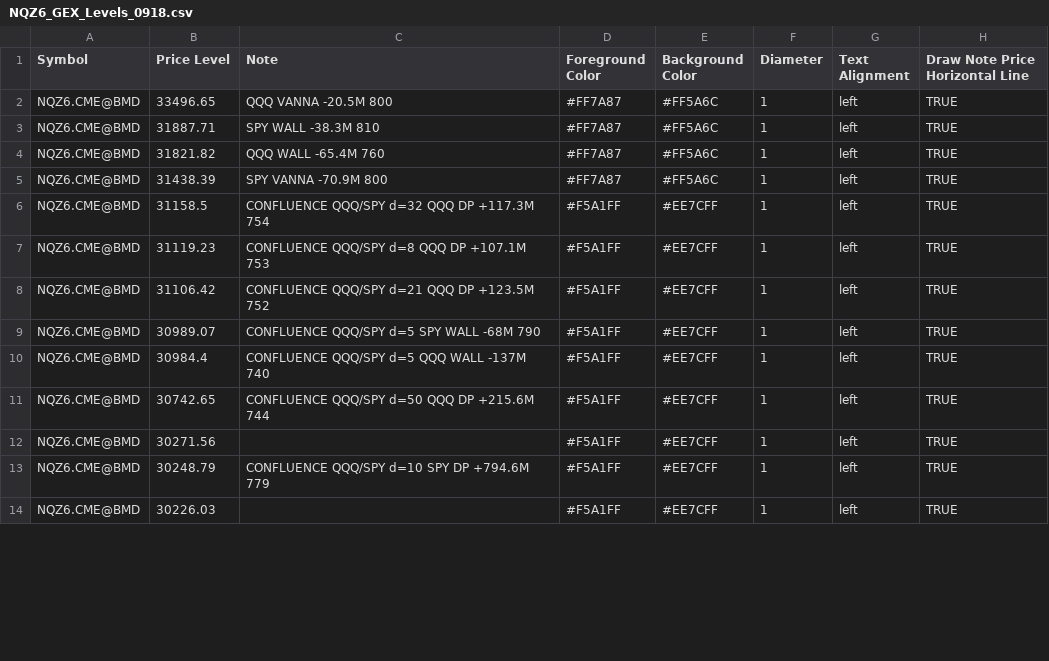
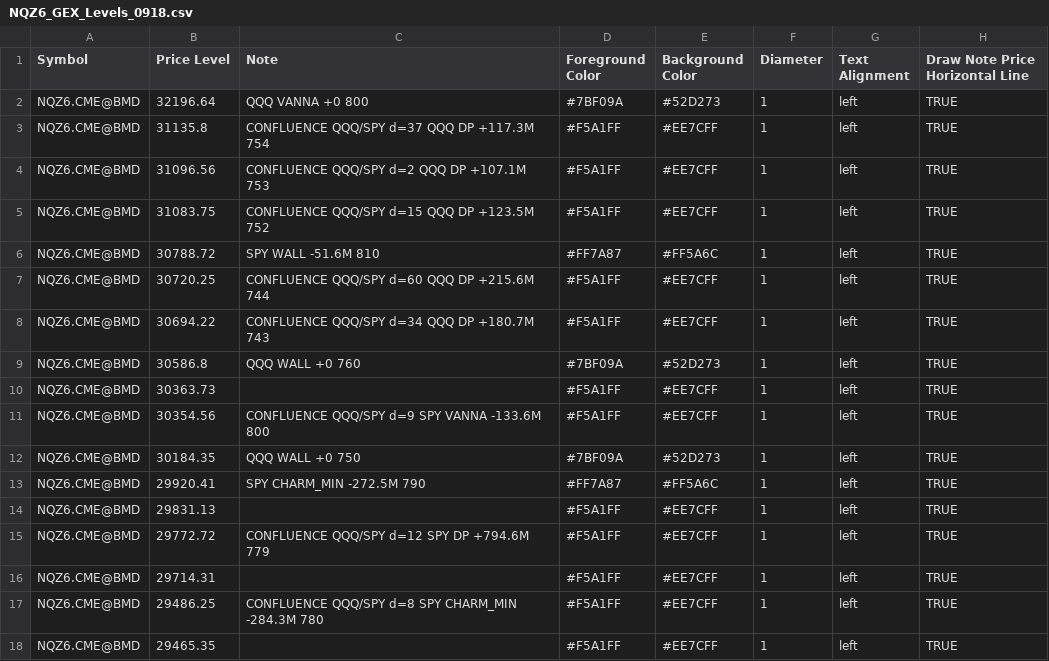
Before and after one commit to MonkeyTate/GEX-Levels, a CSV file: NQZ6_GEX_Levels_0918.csv, drawn as a sheet; only a part is shown; the diff covers the shown part only.

Commit message:
Update NQZ6_GEX_Levels_0918.csv

```diff
--- a/NQZ6_GEX_Levels_0918.csv
+++ b/NQZ6_GEX_Levels_0918.csv
@@ -1,14 +1,18 @@
 Symbol,Price Level,Note,Foreground Color,Background Color,Diameter,Text Alignment,Draw Note Price Horizontal Line
-NQZ6.CME@BMD,33496.65,QQQ VANNA -20.5M 800,#FF7A87,#FF5A6C,1,left,TRUE
-NQZ6.CME@BMD,31887.71,SPY WALL -38.3M 810,#FF7A87,#FF5A6C,1,left,TRUE
-NQZ6.CME@BMD,31821.82,QQQ WALL -65.4M 760,#FF7A87,#FF5A6C,1,left,TRUE
-NQZ6.CME@BMD,31438.39,SPY VANNA -70.9M 800,#FF7A87,#FF5A6C,1,left,TRUE
-NQZ6.CME@BMD,31158.5,CONFLUENCE QQQ/SPY d=32 QQQ DP +117.3M 754,#F5A1FF,#EE7CFF,1,left,TRUE
-NQZ6.CME@BMD,31119.23,CONFLUENCE QQQ/SPY d=8 QQQ DP +107.1M 753,#F5A1FF,#EE7CFF,1,left,TRUE
-NQZ6.CME@BMD,31106.42,CONFLUENCE QQQ/SPY d=21 QQQ DP +123.5M 752,#F5A1FF,#EE7CFF,1,left,TRUE
-NQZ6.CME@BMD,30989.07,CONFLUENCE QQQ/SPY d=5 SPY WALL -68M 790,#F5A1FF,#EE7CFF,1,left,TRUE
-NQZ6.CME@BMD,30984.4,CONFLUENCE QQQ/SPY d=5 QQQ WALL -137M 740,#F5A1FF,#EE7CFF,1,left,TRUE
-NQZ6.CME@BMD,30742.65,CONFLUENCE QQQ/SPY d=50 QQQ DP +215.6M 744,#F5A1FF,#EE7CFF,1,left,TRUE
-NQZ6.CME@BMD,30271.56,,#F5A1FF,#EE7CFF,1,left,TRUE
-NQZ6.CME@BMD,30248.79,CONFLUENCE QQQ/SPY d=10 SPY DP +794.6M 779,#F5A1FF,#EE7CFF,1,left,TRUE
-NQZ6.CME@BMD,30226.03,,#F5A1FF,#EE7CFF,1,left,TRUE
+NQZ6.CME@BMD,32196.64,QQQ VANNA +0 800,#7BF09A,#52D273,1,left,TRUE
+NQZ6.CME@BMD,31135.8,CONFLUENCE QQQ/SPY d=37 QQQ DP +117.3M 754,#F5A1FF,#EE7CFF,1,left,TRUE
+NQZ6.CME@BMD,31096.56,CONFLUENCE QQQ/SPY d=2 QQQ DP +107.1M 753,#F5A1FF,#EE7CFF,1,left,TRUE
+NQZ6.CME@BMD,31083.75,CONFLUENCE QQQ/SPY d=15 QQQ DP +123.5M 752,#F5A1FF,#EE7CFF,1,left,TRUE
+NQZ6.CME@BMD,30788.72,SPY WALL -51.6M 810,#FF7A87,#FF5A6C,1,left,TRUE
+NQZ6.CME@BMD,30720.25,CONFLUENCE QQQ/SPY d=60 QQQ DP +215.6M 744,#F5A1FF,#EE7CFF,1,left,TRUE
+NQZ6.CME@BMD,30694.22,CONFLUENCE QQQ/SPY d=34 QQQ DP +180.7M 743,#F5A1FF,#EE7CFF,1,left,TRUE
+NQZ6.CME@BMD,30586.8,QQQ WALL +0 760,#7BF09A,#52D273,1,left,TRUE
+NQZ6.CME@BMD,30363.73,,#F5A1FF,#EE7CFF,1,left,TRUE
+NQZ6.CME@BMD,30354.56,CONFLUENCE QQQ/SPY d=9 SPY VANNA -133.6M 800,#F5A1FF,#EE7CFF,1,left,TRUE
+NQZ6.CME@BMD,30184.35,QQQ WALL +0 750,#7BF09A,#52D273,1,left,TRUE
+NQZ6.CME@BMD,29920.41,SPY CHARM_MIN -272.5M 790,#FF7A87,#FF5A6C,1,left,TRUE
+NQZ6.CME@BMD,29831.13,,#F5A1FF,#EE7CFF,1,left,TRUE
+NQZ6.CME@BMD,29772.72,CONFLUENCE QQQ/SPY d=12 SPY DP +794.6M 779,#F5A1FF,#EE7CFF,1,left,TRUE
+NQZ6.CME@BMD,29714.31,,#F5A1FF,#EE7CFF,1,left,TRUE
+NQZ6.CME@BMD,29486.25,CONFLUENCE QQQ/SPY d=8 SPY CHARM_MIN -284.3M 780,#F5A1FF,#EE7CFF,1,left,TRUE
+NQZ6.CME@BMD,29465.35,,#F5A1FF,#EE7CFF,1,left,TRUE
```
Also changed, not shown: 4 added rows, 4 removed rows and 35 edited cells elsewhere in this file.
